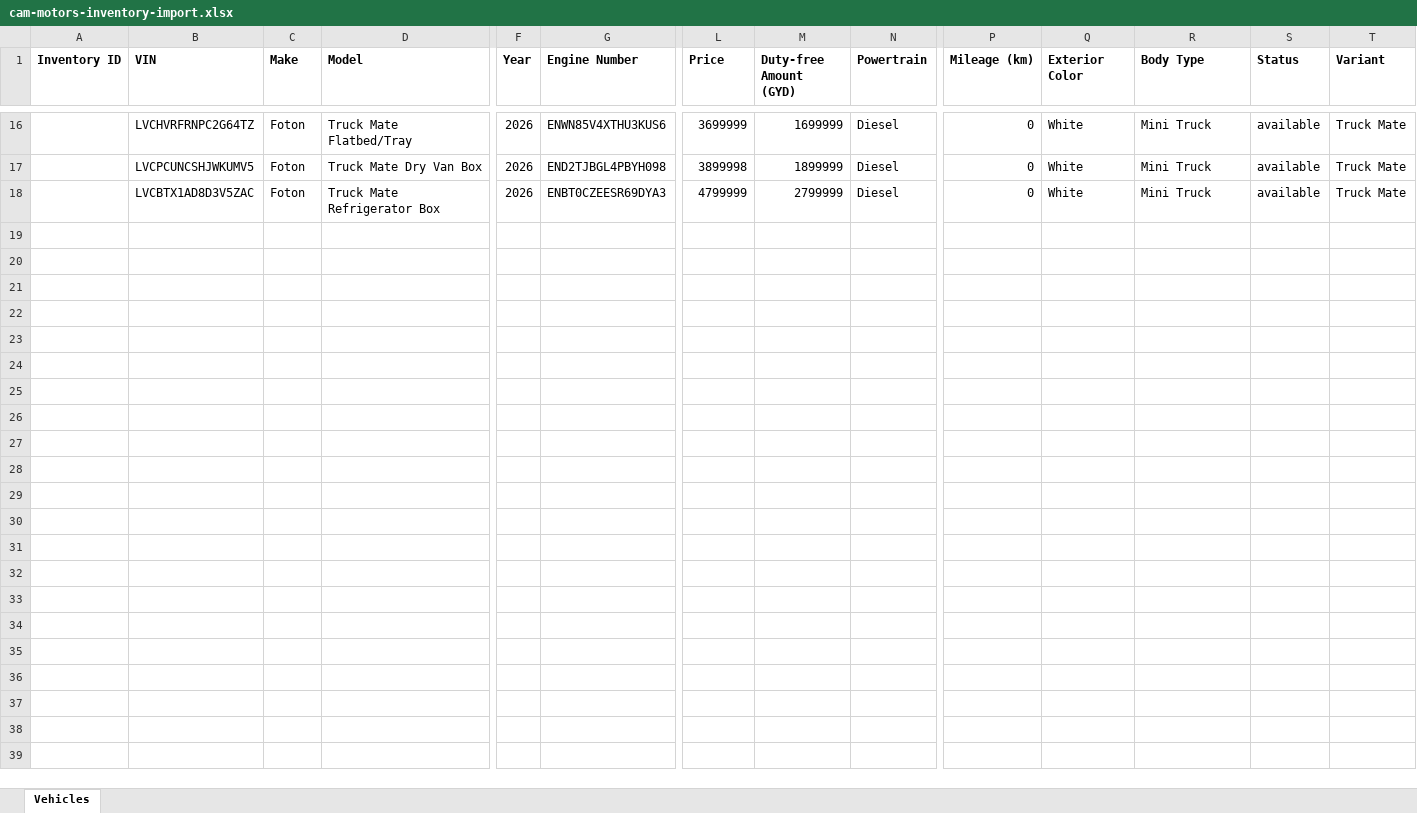
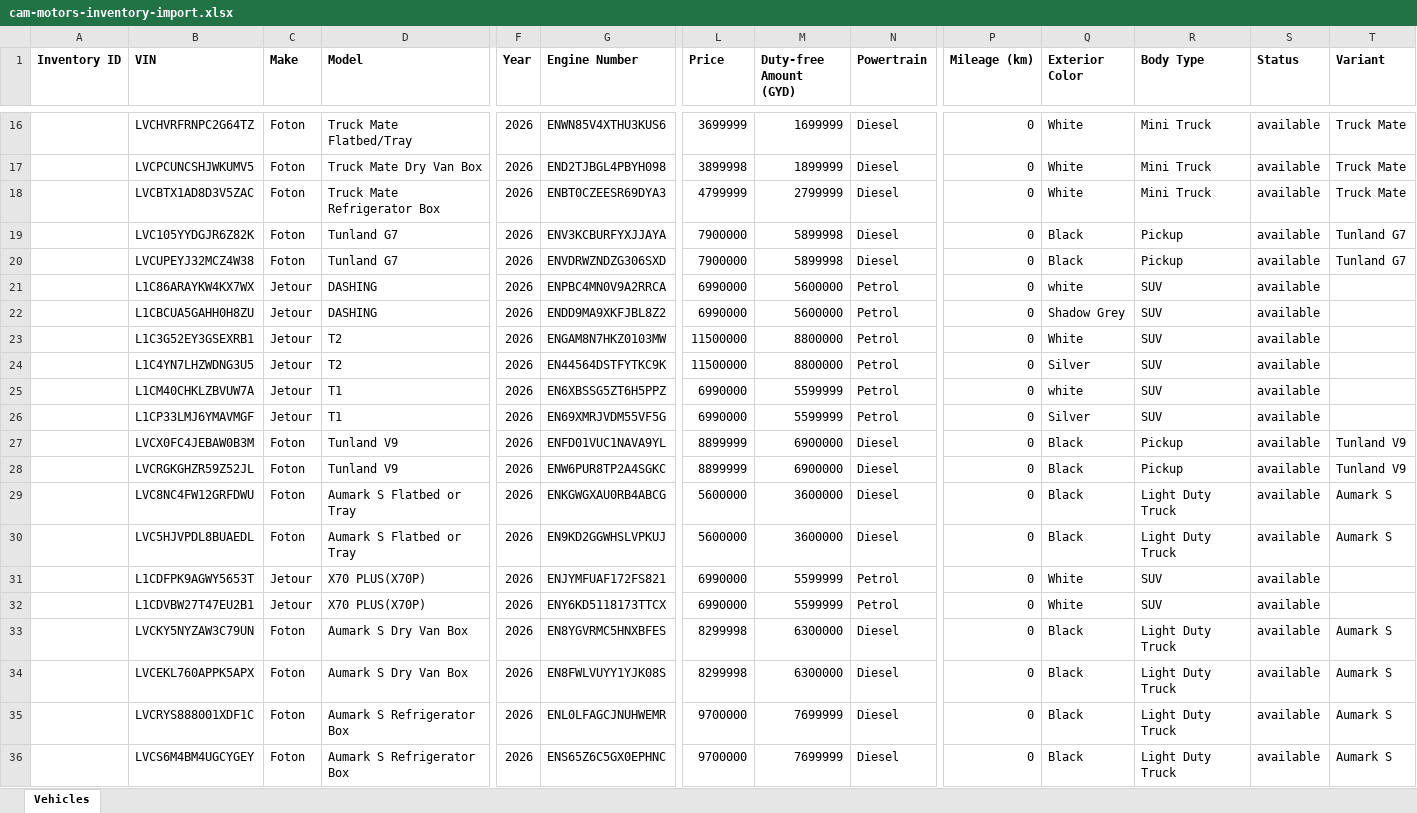
Before and after one commit to UdayValapudasuTKSG/Dealer-Management-System, an Excel workbook: attached_assets/cam-motors/cam-motors-inventory-import.xlsx, sheet Vehicles, drawn as a sheet; only a part is shown, gaps mark what is left out; values as stored, in another font and other column widths than the file's, no borders; rows hold the shown columns only; the diff covers the shown part only; the diff names each change by its address in the sheet, - before the commit and + after, or states it on an @@ line.

```diff
--- a/attached_assets/cam-motors/cam-motors-inventory-import.xlsx (sheet Vehicles)
+++ b/attached_assets/cam-motors/cam-motors-inventory-import.xlsx (sheet Vehicles)
+row 19:  | LVC105YYDGJR6Z82K | Foton | Tunland G7 | 2026 | ENV3KCBURFYXJJAYA | 7900000 | 5899998 | Diesel | 0 | Black | Pickup | available | Tunland G7
+row 20:  | LVCUPEYJ32MCZ4W38 | Foton | Tunland G7 | 2026 | ENVDRWZNDZG306SXD | 7900000 | 5899998 | Diesel | 0 | Black | Pickup | available | Tunland G7
+row 21:  | L1C86ARAYKW4KX7WX | Jetour | DASHING | 2026 | ENPBC4MN0V9A2RRCA | 6990000 | 5600000 | Petrol | 0 | white | SUV | available
+row 22:  | L1CBCUA5GAHH0H8ZU | Jetour | DASHING | 2026 | ENDD9MA9XKFJBL8Z2 | 6990000 | 5600000 | Petrol | 0 | Shadow Grey | SUV | available
+row 23:  | L1C3G52EY3GSEXRB1 | Jetour | T2 | 2026 | ENGAM8N7HKZ0103MW | 11500000 | 8800000 | Petrol | 0 | White | SUV | available
+row 24:  | L1C4YN7LHZWDNG3U5 | Jetour | T2 | 2026 | EN44564DSTFYTKC9K | 11500000 | 8800000 | Petrol | 0 | Silver | SUV | available
+row 25:  | L1CM40CHKLZBVUW7A | Jetour | T1 | 2026 | EN6XBSSG5ZT6H5PPZ | 6990000 | 5599999 | Petrol | 0 | white | SUV | available
+row 26:  | L1CP33LMJ6YMAVMGF | Jetour | T1 | 2026 | EN69XMRJVDM55VF5G | 6990000 | 5599999 | Petrol | 0 | Silver | SUV | available
+row 27:  | LVCX0FC4JEBAW0B3M | Foton | Tunland V9 | 2026 | ENFD01VUC1NAVA9YL | 8899999 | 6900000 | Diesel | 0 | Black | Pickup | available | Tunland V9
+row 28:  | LVCRGKGHZR59Z52JL | Foton | Tunland V9 | 2026 | ENW6PUR8TP2A4SGKC | 8899999 | 6900000 | Diesel | 0 | Black | Pickup | available | Tunland V9
+row 29:  | LVC8NC4FW12GRFDWU | Foton | Aumark S Flatbed or Tray | 2026 | ENKGWGXAU0RB4ABCG | 5600000 | 3600000 | Diesel | 0 | Black | Light Duty Truck | available | Aumark S
+row 30:  | LVC5HJVPDL8BUAEDL | Foton | Aumark S Flatbed or Tray | 2026 | EN9KD2GGWHSLVPKUJ | 5600000 | 3600000 | Diesel | 0 | Black | Light Duty Truck | available | Aumark S
+row 31:  | L1CDFPK9AGWY5653T | Jetour | X70 PLUS(X70P) | 2026 | ENJYMFUAF172FS821 | 6990000 | 5599999 | Petrol | 0 | White | SUV | available
+row 32:  | L1CDVBW27T47EU2B1 | Jetour | X70 PLUS(X70P) | 2026 | ENY6KD5118173TTCX | 6990000 | 5599999 | Petrol | 0 | White | SUV | available
+row 33:  | LVCKY5NYZAW3C79UN | Foton | Aumark S Dry Van Box | 2026 | EN8YGVRMC5HNXBFES | 8299998 | 6300000 | Diesel | 0 | Black | Light Duty Truck | available | Aumark S
+row 34:  | LVCEKL760APPK5APX | Foton | Aumark S Dry Van Box | 2026 | EN8FWLVUYY1YJK08S | 8299998 | 6300000 | Diesel | 0 | Black | Light Duty Truck | available | Aumark S
+row 35:  | LVCRYS888001XDF1C | Foton | Aumark S Refrigerator Box | 2026 | ENL0LFAGCJNUHWEMR | 9700000 | 7699999 | Diesel | 0 | Black | Light Duty Truck | available | Aumark S
+row 36:  | LVCS6M4BM4UGCYGEY | Foton | Aumark S Refrigerator Box | 2026 | ENS65Z6C5GX0EPHNC | 9700000 | 7699999 | Diesel | 0 | Black | Light Duty Truck | available | Aumark S
```
Also changed, not shown: 16 added rows elsewhere in this sheet, 3 other files.
